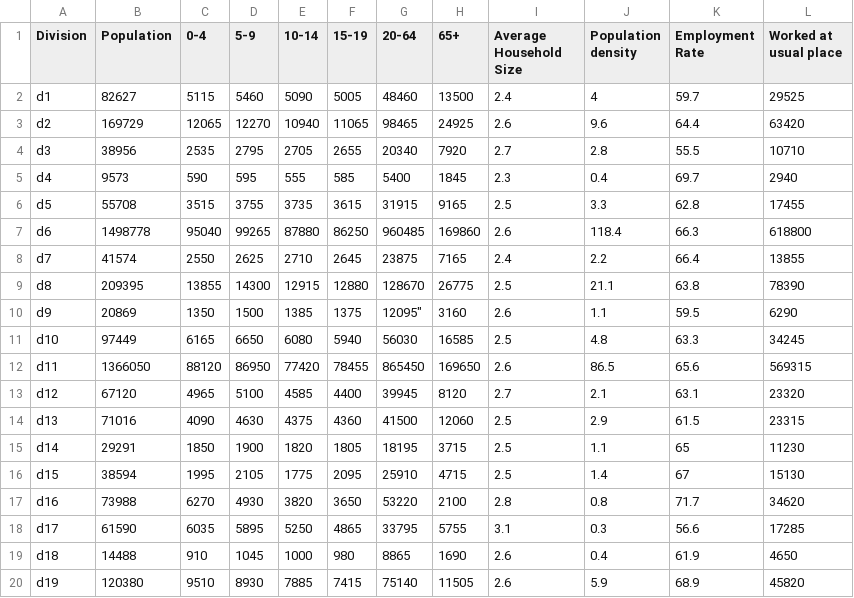
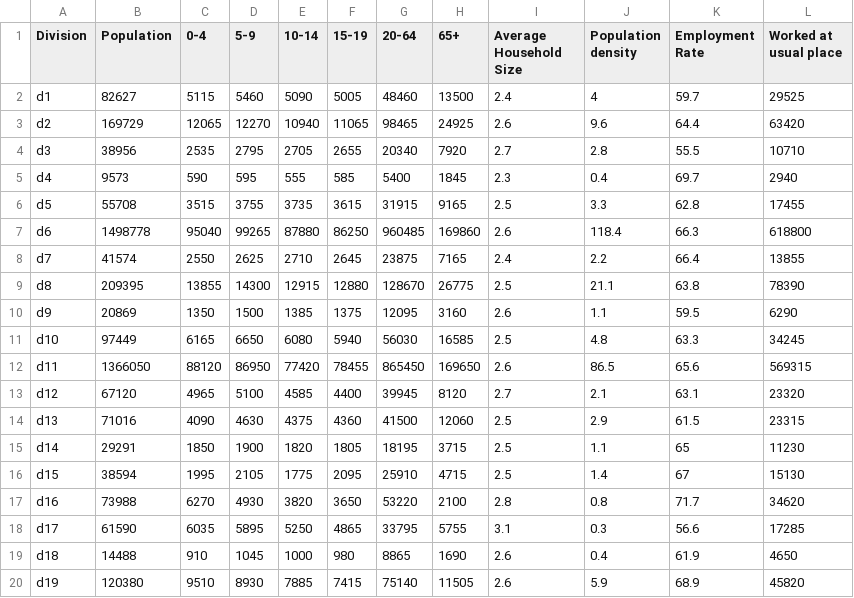
Before and after one commit to epaslawski/CPSC571GroupProject, a CSV file: data.csv, drawn as a sheet.

Commit message:
Fix format error

```diff
--- a/data.csv
+++ b/data.csv
@@ -9,3 +9,3 @@ d7,41574,2550,2625,2710,2645,23875,7165,2.4,2.2,66.4,13855
 d8,209395,13855,14300,12915,12880,128670,26775,2.5,21.1,63.8,78390
-d9,20869,1350,1500,1385,1375,12095",3160,2.6,1.1,59.5,6290
+d9,20869,1350,1500,1385,1375,12095,3160,2.6,1.1,59.5,6290
 d10,97449,6165,6650,6080,5940,56030,16585,2.5,4.8,63.3,34245
```
